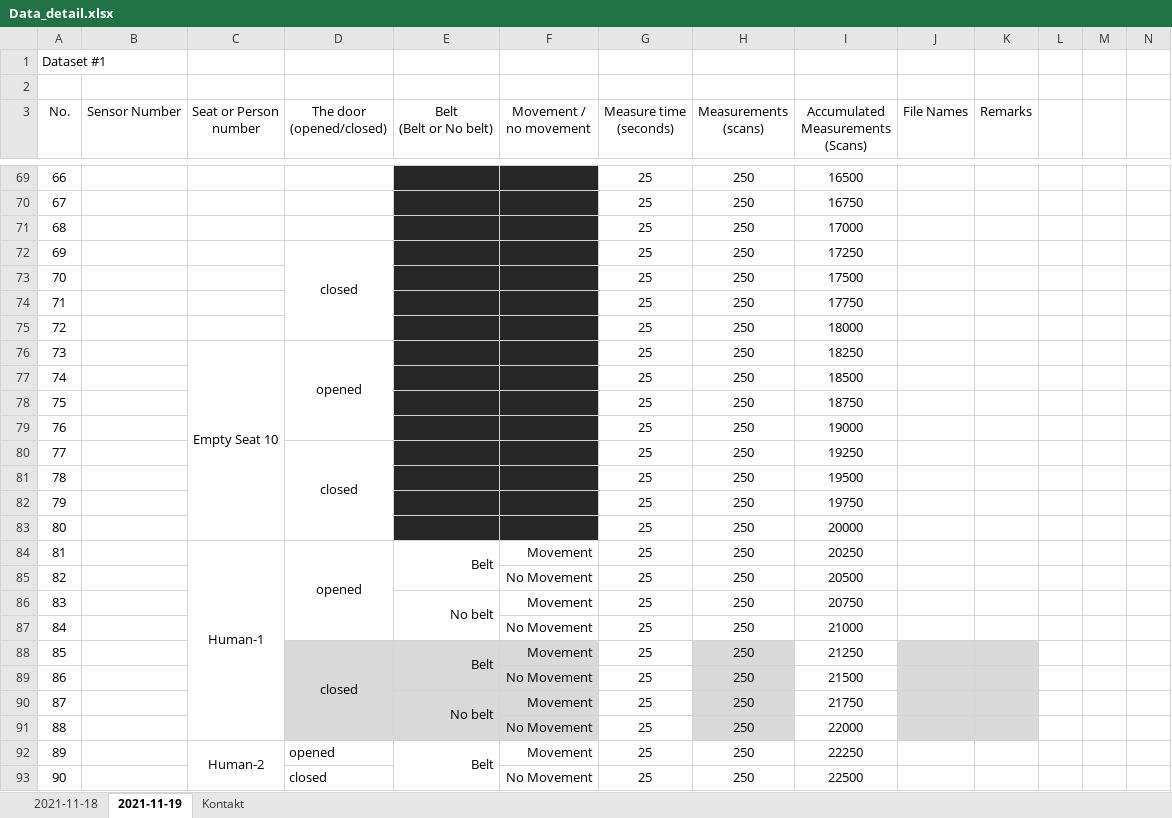
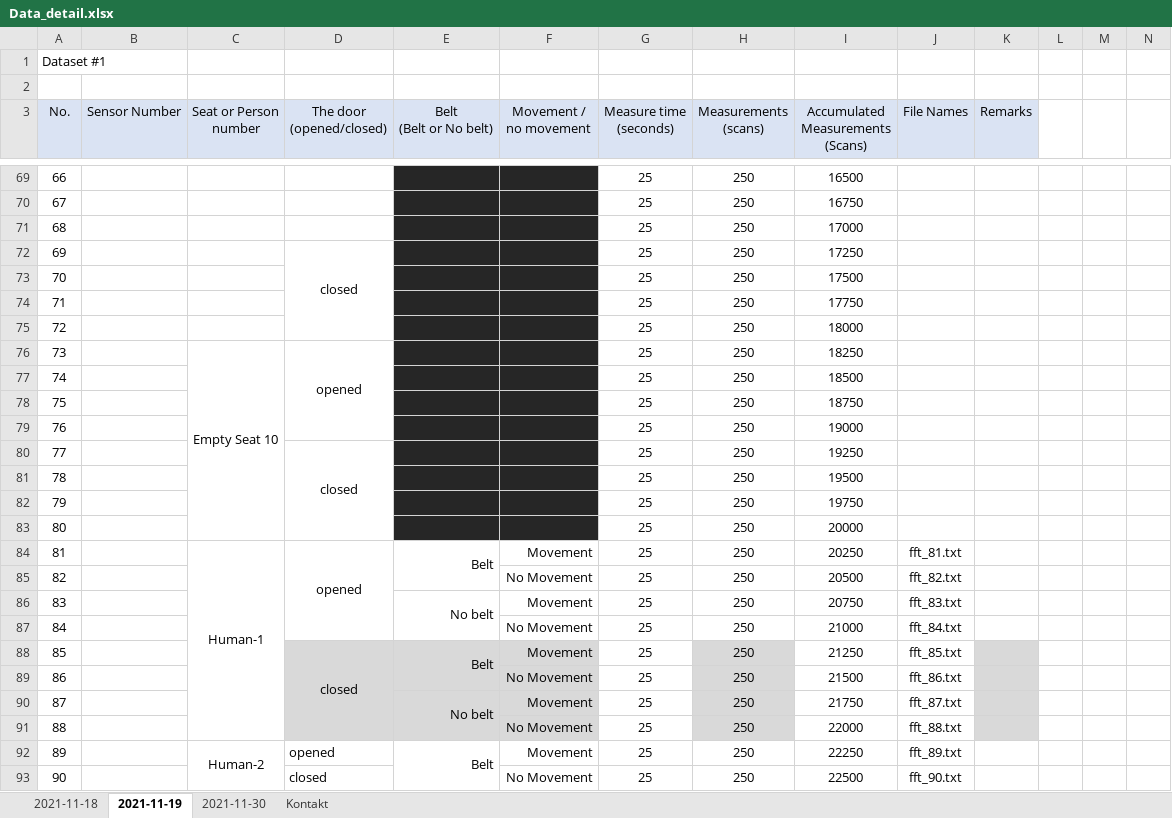
Before and after one commit to ML-AIS/ML-AIS-Sensor-Project-2021, an Excel workbook: Data/Data_detail.xlsx, sheet 2021-11-19, drawn as a sheet; only a part is shown, gaps mark what is left out; values as stored, in another font and other column widths than the file's, no borders; the diff covers the shown part only; the diff names each change by its address in the sheet, - before the commit and + after, or states it on an @@ line.

```diff
--- a/Data/Data_detail.xlsx (sheet 2021-11-19)
+++ b/Data/Data_detail.xlsx (sheet 2021-11-19)
+sheet tab: 2021-11-30
-A3:K3 fill: none
+A3:K3 fill: #DAE3F3
-J84 (File Names): (empty)
+J84 (File Names): fft_81.txt
-J85 (File Names): (empty)
+J85 (File Names): fft_82.txt
-J86 (File Names): (empty)
+J86 (File Names): fft_83.txt
-J87 (File Names): (empty)
+J87 (File Names): fft_84.txt
-J88 (File Names): (empty)
+J88 (File Names): fft_85.txt
-J88:J91 fill: #D9D9D9
+J88:J91 fill: none
-J89 (File Names): (empty)
+J89 (File Names): fft_86.txt
-J90 (File Names): (empty)
+J90 (File Names): fft_87.txt
-J91 (File Names): (empty)
+J91 (File Names): fft_88.txt
-J92 (File Names): (empty)
+J92 (File Names): fft_89.txt
-J93 (File Names): (empty)
+J93 (File Names): fft_90.txt
```
Also changed, not shown: 160 added rows, 69 edited cells, cell formats and merged cells elsewhere in this sheet, sheet 2021-11-18, sheet Kontakt, formulas that keep their value.
